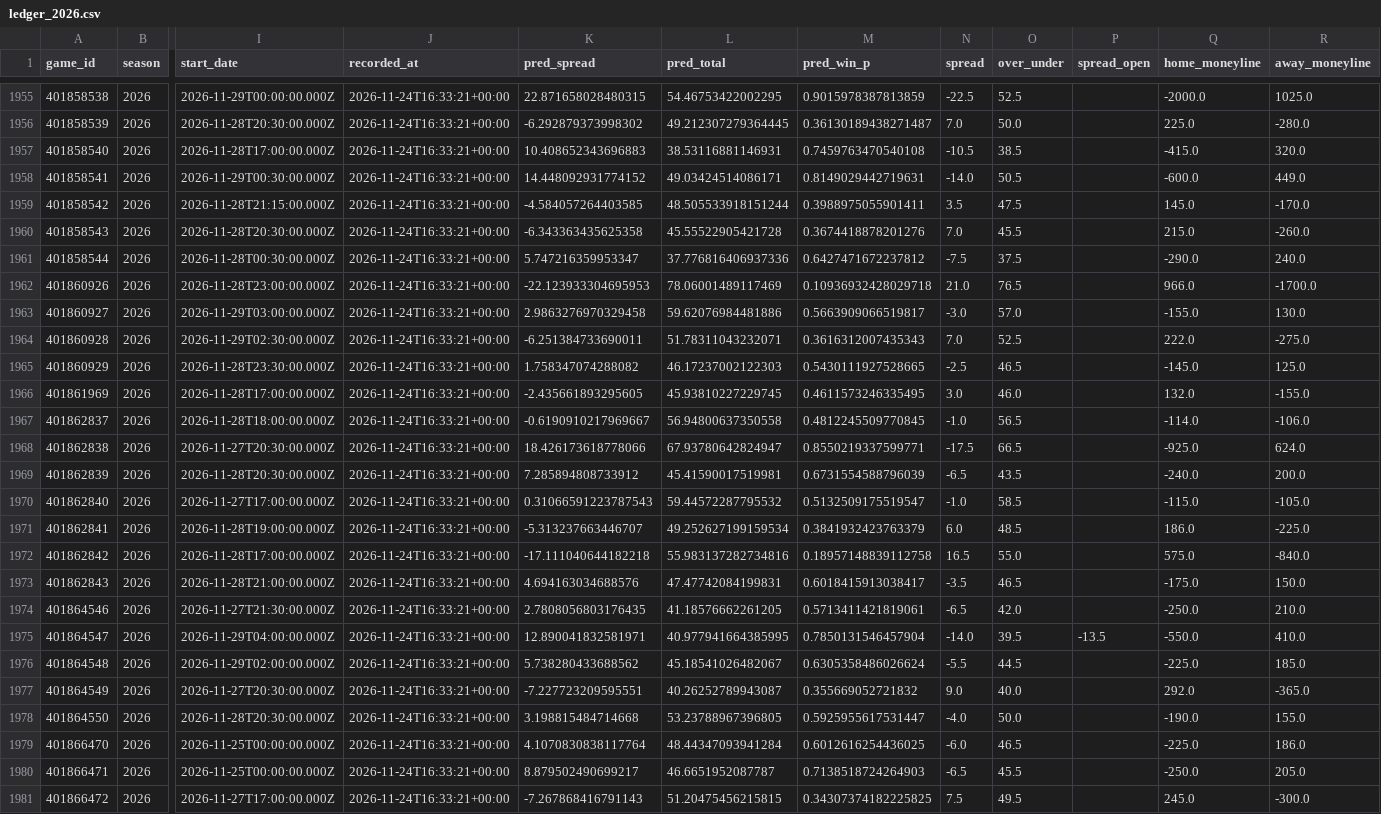
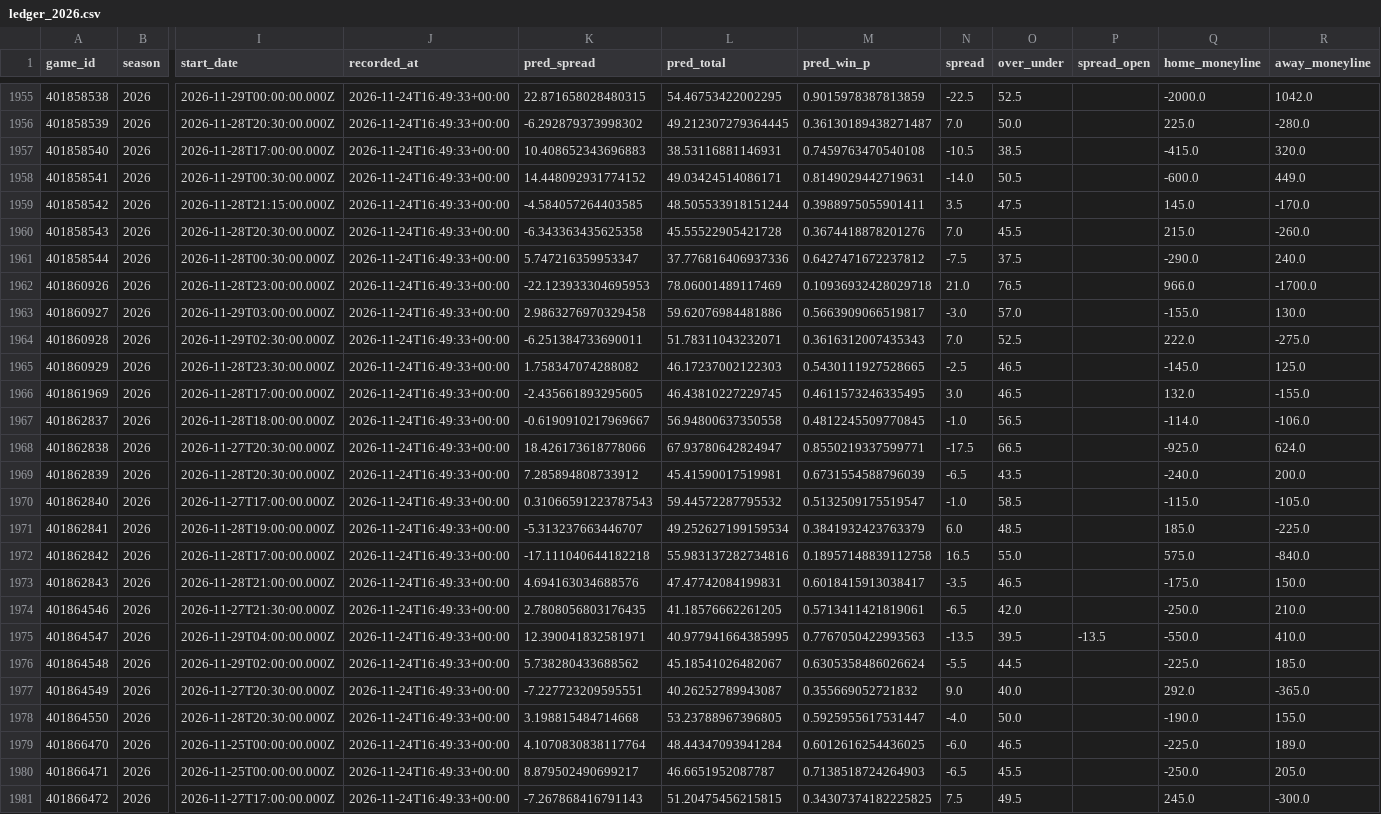
Before and after one commit to abwake55/CFB-26-Model, a CSV file: outputs/predictions/ledger_2026.csv, drawn as a sheet; only a part is shown, gaps mark what is left out; the diff covers the shown part only; the diff names each change by its address in the sheet, - before the commit and + after, or states it on an @@ line.

```diff
--- a/outputs/predictions/ledger_2026.csv
+++ b/outputs/predictions/ledger_2026.csv
-J1955:J1981 (recorded_at): 2026-11-24T16:33:21+00:00
+J1955:J1981 (recorded_at): 2026-11-24T16:49:33+00:00
-R1955 (away_moneyline): 1025.0
+R1955 (away_moneyline): 1042.0
-L1966 (pred_total): 45.93810227229745
+L1966 (pred_total): 46.43810227229745
-O1966 (over_under): 46.0
+O1966 (over_under): 46.5
-Q1971 (home_moneyline): 186.0
+Q1971 (home_moneyline): 185.0
-K1975 (pred_spread): 12.890041832581971
+K1975 (pred_spread): 12.390041832581971
-M1975 (pred_win_p): 0.7850131546457904
+M1975 (pred_win_p): 0.7767050422993563
-N1975 (spread): -14.0
+N1975 (spread): -13.5
-R1979 (away_moneyline): 186.0
+R1979 (away_moneyline): 189.0
```
Also changed, not shown: 78 edited cells elsewhere in this file, 6 other files.
